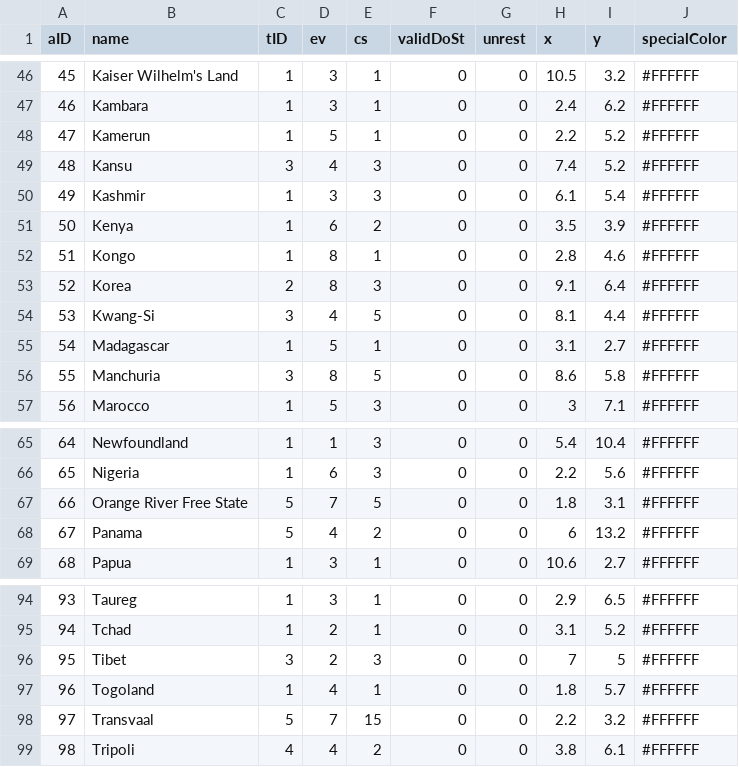
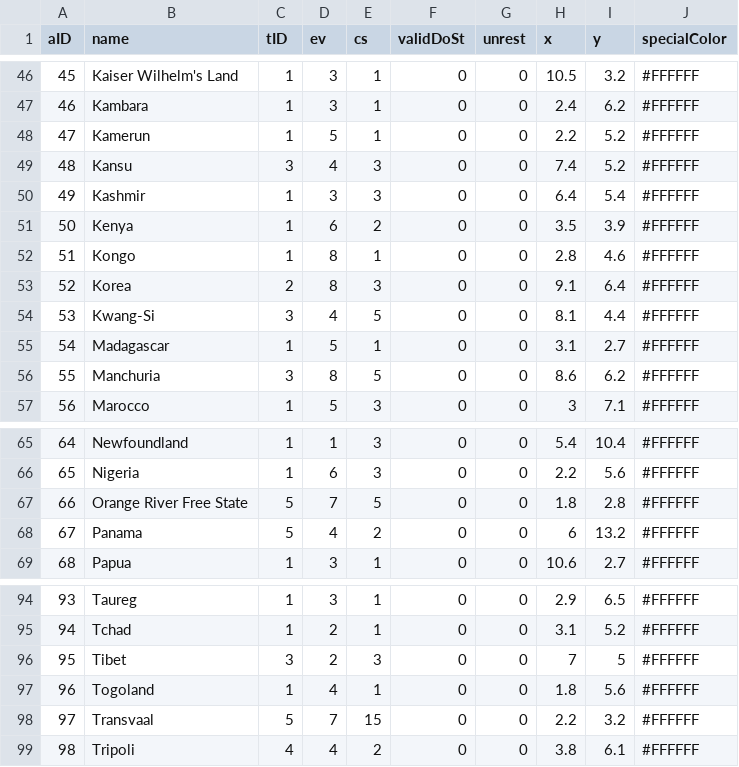
Before and after one commit to PrussianSpaceMarine/Pax-Britannica, a CSV file: settings/defines/areas.csv, drawn as a sheet; only a part is shown, gaps mark what is left out.

Commit message:
Defined land-based adjacency

```diff
--- a/settings/defines/areas.csv
+++ b/settings/defines/areas.csv
@@ -49,3 +49,3 @@ aID,name,tID,ev,cs,validDoSt,unrest,x,y,specialColor
 48,Kansu,3,4,3,0,0,7.4,5.2,#FFFFFF
-49,Kashmir,1,3,3,0,0,6.1,5.4,#FFFFFF
+49,Kashmir,1,3,3,0,0,6.4,5.4,#FFFFFF
 50,Kenya,1,6,2,0,0,3.5,3.9,#FFFFFF
@@ -55,3 +55,3 @@ aID,name,tID,ev,cs,validDoSt,unrest,x,y,specialColor
 54,Madagascar,1,5,1,0,0,3.1,2.7,#FFFFFF
-55,Manchuria,3,8,5,0,0,8.6,5.8,#FFFFFF
+55,Manchuria,3,8,5,0,0,8.6,6.2,#FFFFFF
 56,Marocco,1,5,3,0,0,3,7.1,#FFFFFF
@@ -66,3 +66,3 @@ aID,name,tID,ev,cs,validDoSt,unrest,x,y,specialColor
 65,Nigeria,1,6,3,0,0,2.2,5.6,#FFFFFF
-66,Orange River Free State,5,7,5,0,0,1.8,3.1,#FFFFFF
+66,Orange River Free State,5,7,5,0,0,1.8,2.8,#FFFFFF
 67,Panama,5,4,2,0,0,6,13.2,#FFFFFF
@@ -96,3 +96,3 @@ aID,name,tID,ev,cs,validDoSt,unrest,x,y,specialColor
 95,Tibet,3,2,3,0,0,7,5,#FFFFFF
-96,Togoland,1,4,1,0,0,1.8,5.7,#FFFFFF
+96,Togoland,1,4,1,0,0,1.8,5.6,#FFFFFF
 97,Transvaal,5,7,15,0,0,2.2,3.2,#FFFFFF
```
Also changed, not shown: 3 other files.
